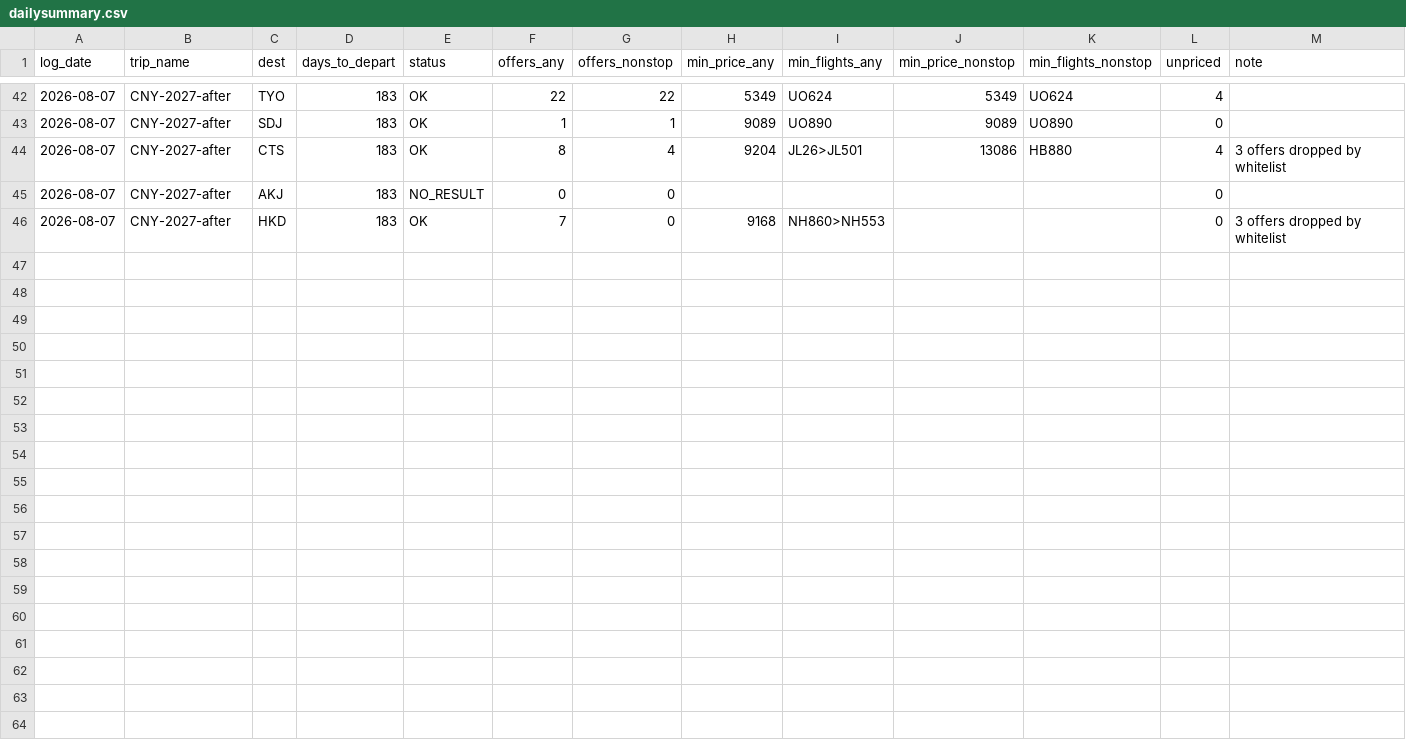
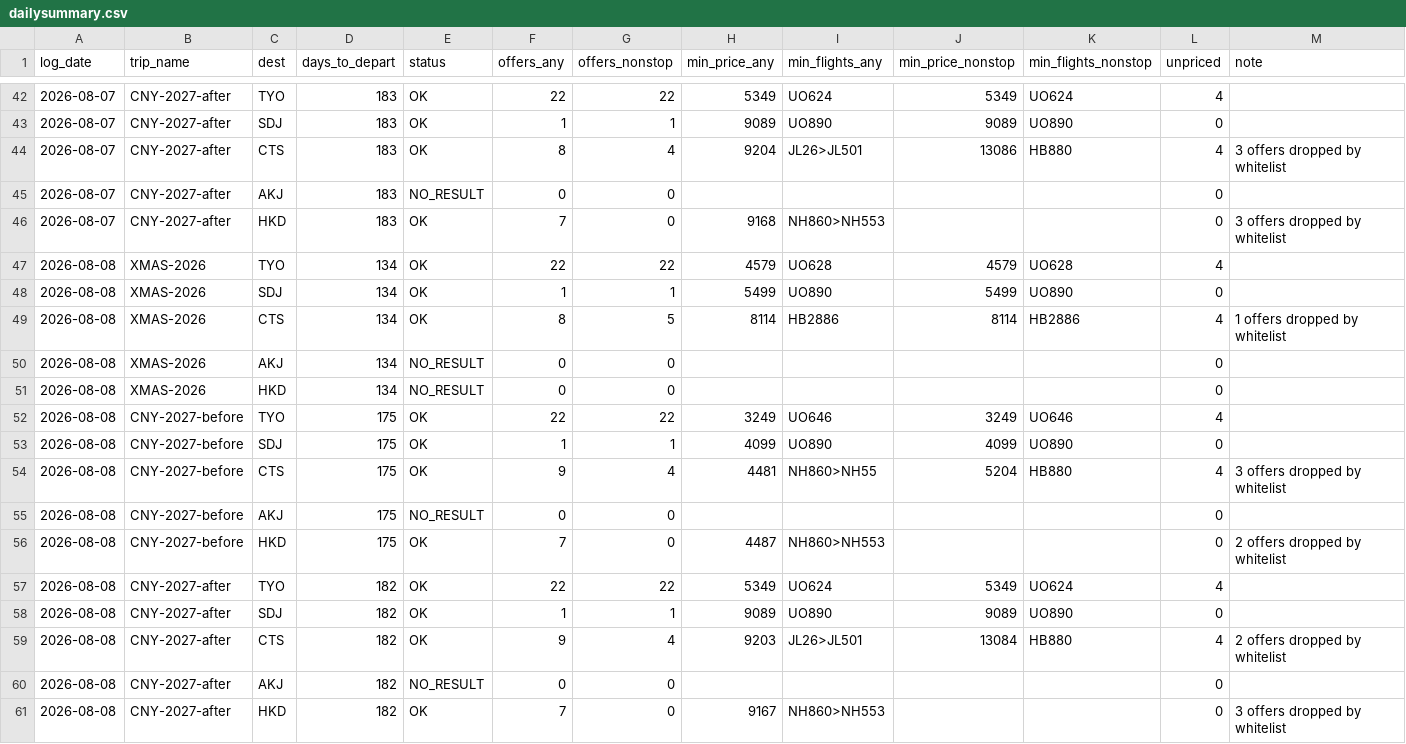
Before and after one commit to ngzzzho/flight-price-tracker, a CSV file: data/dailysummary.csv, drawn as a sheet; only a part is shown, gaps mark what is left out; rows hold the shown columns only; the diff names each change by its address in the sheet, - before the commit and + after, or states it on an @@ line.

```diff
--- a/data/dailysummary.csv
+++ b/data/dailysummary.csv
+row 47: 2026-08-08 | XMAS-2026 | TYO | 134 | OK | 22 | 22 | 4579 | UO628 | 4579 | UO628 | 4
+row 48: 2026-08-08 | XMAS-2026 | SDJ | 134 | OK | 1 | 1 | 5499 | UO890 | 5499 | UO890 | 0
+row 49: 2026-08-08 | XMAS-2026 | CTS | 134 | OK | 8 | 5 | 8114 | HB2886 | 8114 | HB2886 | 4 | 1 offers dropped by whitelist
+row 50: 2026-08-08 | XMAS-2026 | AKJ | 134 | NO_RESULT | 0 | 0 |  |  |  |  | 0
+row 51: 2026-08-08 | XMAS-2026 | HKD | 134 | NO_RESULT | 0 | 0 |  |  |  |  | 0
+row 52: 2026-08-08 | CNY-2027-before | TYO | 175 | OK | 22 | 22 | 3249 | UO646 | 3249 | UO646 | 4
+row 53: 2026-08-08 | CNY-2027-before | SDJ | 175 | OK | 1 | 1 | 4099 | UO890 | 4099 | UO890 | 0
+row 54: 2026-08-08 | CNY-2027-before | CTS | 175 | OK | 9 | 4 | 4481 | NH860>NH55 | 5204 | HB880 | 4 | 3 offers dropped by whitelist
+row 55: 2026-08-08 | CNY-2027-before | AKJ | 175 | NO_RESULT | 0 | 0 |  |  |  |  | 0
+row 56: 2026-08-08 | CNY-2027-before | HKD | 175 | OK | 7 | 0 | 4487 | NH860>NH553 |  |  | 0 | 2 offers dropped by whitelist
+row 57: 2026-08-08 | CNY-2027-after | TYO | 182 | OK | 22 | 22 | 5349 | UO624 | 5349 | UO624 | 4
+row 58: 2026-08-08 | CNY-2027-after | SDJ | 182 | OK | 1 | 1 | 9089 | UO890 | 9089 | UO890 | 0
+row 59: 2026-08-08 | CNY-2027-after | CTS | 182 | OK | 9 | 4 | 9203 | JL26>JL501 | 13084 | HB880 | 4 | 2 offers dropped by whitelist
+row 60: 2026-08-08 | CNY-2027-after | AKJ | 182 | NO_RESULT | 0 | 0 |  |  |  |  | 0
+row 61: 2026-08-08 | CNY-2027-after | HKD | 182 | OK | 7 | 0 | 9167 | NH860>NH553 |  |  | 0 | 3 offers dropped by whitelist
```
Also changed, not shown: 1 other file.
